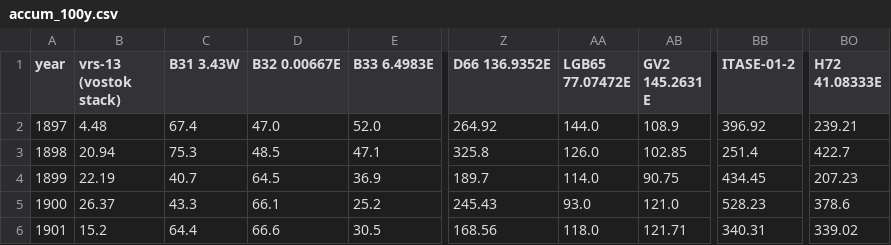
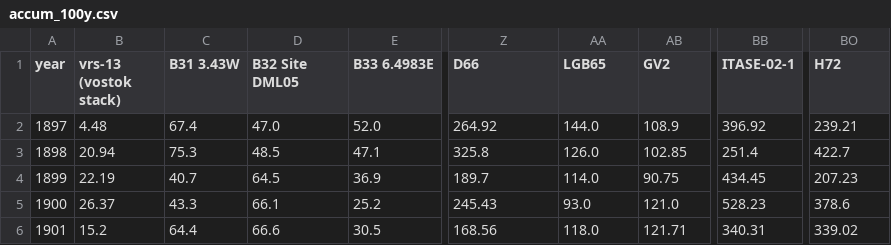
Before and after one commit to jessica-looo/sempo-copy0707, a CSV file: dataset/icecore/accum/accum_100y.csv, drawn as a sheet; only a part is shown, gaps mark what is left out; the diff names each change by its address in the sheet, - before the commit and + after, or states it on an @@ line.

```diff
--- a/dataset/icecore/accum/accum_100y.csv
+++ b/dataset/icecore/accum/accum_100y.csv
-D1: B32 0.00667E
+D1: B32 Site DML05
-Z1: D66 136.9352E
+Z1: D66
-AA1: LGB65 77.07472E
+AA1: LGB65
-AB1: GV2 145.2631 E
+AB1: GV2
-BB1: ITASE-01-2
+BB1: ITASE-02-1
-BO1: H72 41.08333E
+BO1: H72
```
Also changed, not shown: dataset/icecore/data_sources.csv, 6 other files.
